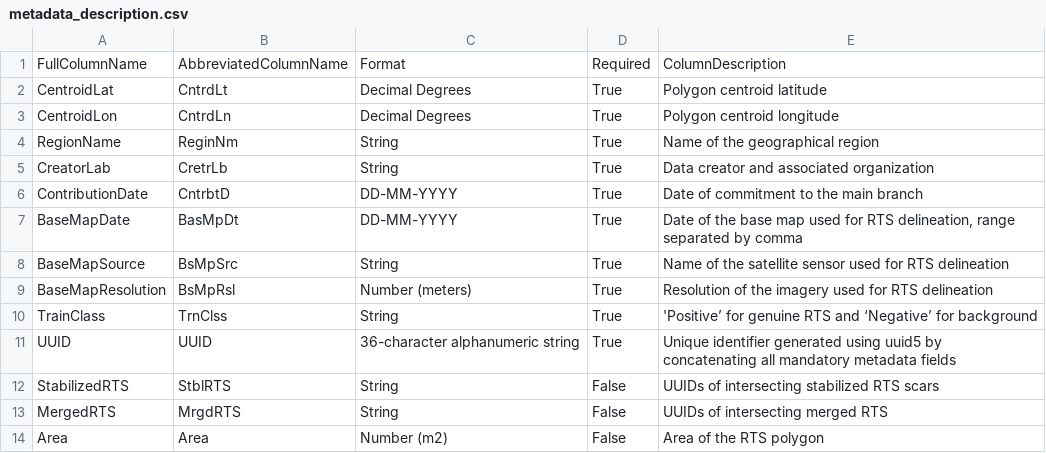
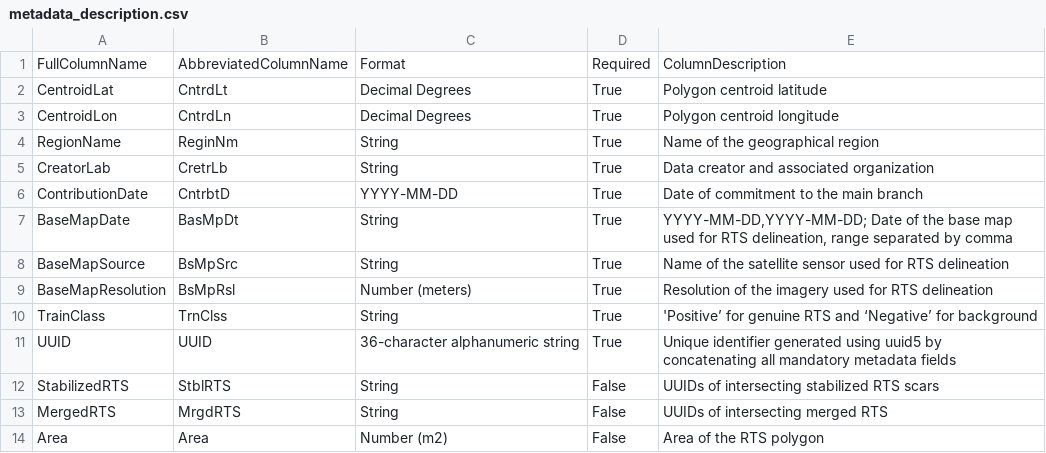
Before and after one commit to HRodenhizer/prep_rts_dataset_scripts, a CSV file: input_data/metadata_description.csv, drawn as a sheet.

```diff
--- a/input_data/metadata_description.csv
+++ b/input_data/metadata_description.csv
@@ -5,4 +5,4 @@ RegionName,ReginNm,String,True,Name of the geographical region
 CreatorLab,CretrLb,String,True,Data creator and associated organization
-ContributionDate,CntrbtD,DD-MM-YYYY,True,Date of commitment to the main branch
-BaseMapDate,BasMpDt,DD-MM-YYYY,True,"Date of the base map used for RTS delineation, range separated by comma"
+ContributionDate,CntrbtD,YYYY-MM-DD,True,Date of commitment to the main branch
+BaseMapDate,BasMpDt,String,True,"YYYY-MM-DD,YYYY-MM-DD; Date of the base map used for RTS delineation, range separated by comma"
 BaseMapSource,BsMpSrc,String,True,Name of the satellite sensor used for RTS delineation
```
Also changed, not shown: 3 other files.
